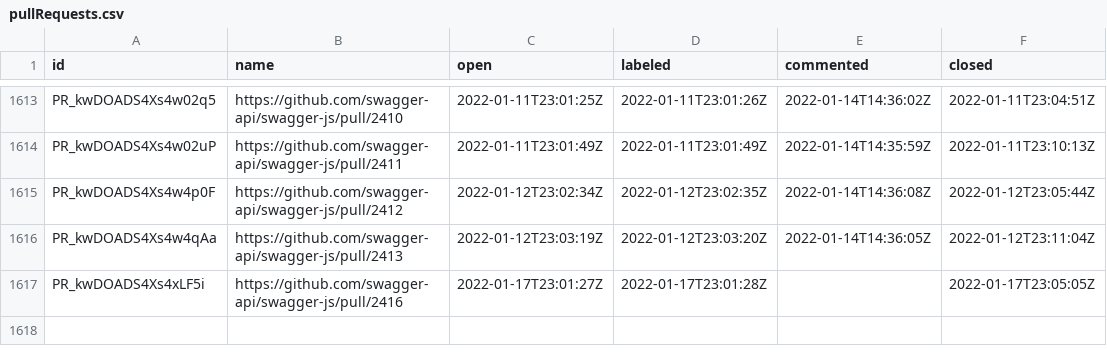
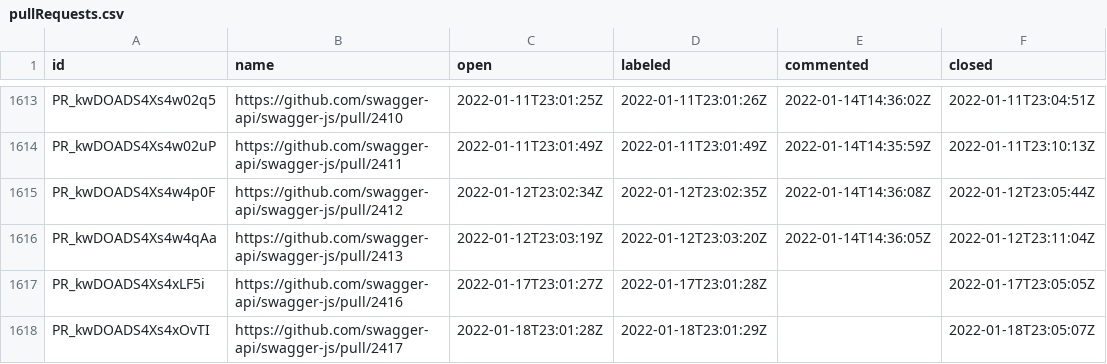
Before and after one commit to SmartBear/swagger-oselvar-metrics, a CSV file: data/swagger-api/swagger-js/pullRequests.csv, drawn as a sheet; only a part is shown, gaps mark what is left out; the diff names each change by its address in the sheet, - before the commit and + after, or states it on an @@ line.

```diff
--- a/data/swagger-api/swagger-js/pullRequests.csv
+++ b/data/swagger-api/swagger-js/pullRequests.csv
+row 1618: PR_kwDOADS4Xs4xOvTI | https://github.com/swagger-api/swagger-js/pull/2417 | 2022-01-18T23:01:28Z | 2022-01-18T23:01:29Z |  | 2022-01-18T23:05:07Z
```
Also changed, not shown: data/swagger-api/swagger-core/pullRequests.csv, data/swagger-api/swagger-ui/issues.csv, 1 other file.
